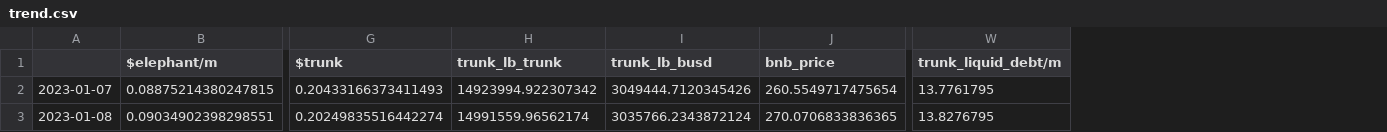
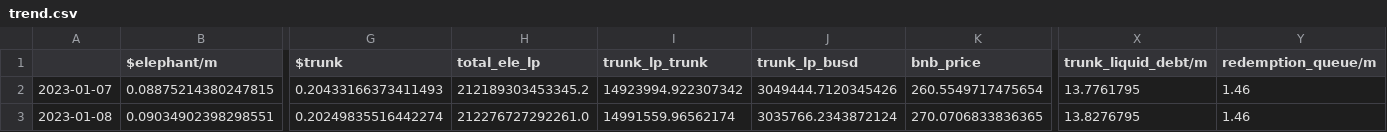
Before and after one commit to webjunk4bill/em-modeler, a CSV file: chain_data/trend.csv, drawn as a sheet; only a part is shown, gaps mark what is left out; addresses are those after the commit; the diff names each change by its address in the sheet, - before the commit and + after, or states it on an @@ line.

```diff
--- a/chain_data/trend.csv
+++ b/chain_data/trend.csv
+column H (total_ele_lp), rows 2-3: 212189303453345.2 | 212276727292261.0
+column Y (redemption_queue/m), rows 2-3: 1.46 | 1.46
-I1: trunk_lb_trunk
+I1: trunk_lp_trunk
-J1: trunk_lb_busd
+J1: trunk_lp_busd
```
Also changed, not shown: chain_data/delta_2023-01-07 00:00:00_2023-01-08 00:00:00.csv, 6 other files.
